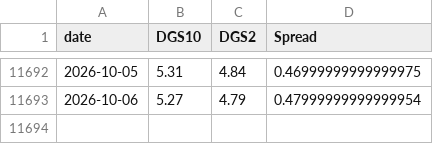
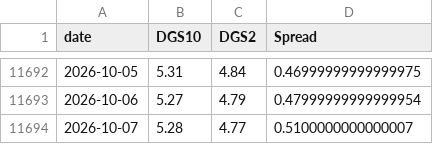
Before and after one commit to BamHIHedgeFundCEO/bamhi-web, a CSV file: data/rates.csv, drawn as a sheet; only a part is shown, gaps mark what is left out; the diff names each change by its address in the sheet, - before the commit and + after, or states it on an @@ line.

```diff
--- a/data/rates.csv
+++ b/data/rates.csv
+row 11694: 2026-10-07 | 5.28 | 4.77 | 0.5100000000000007
```
Also changed, not shown: data/breadth.csv, data/world_sectors.csv, 1 other file.
